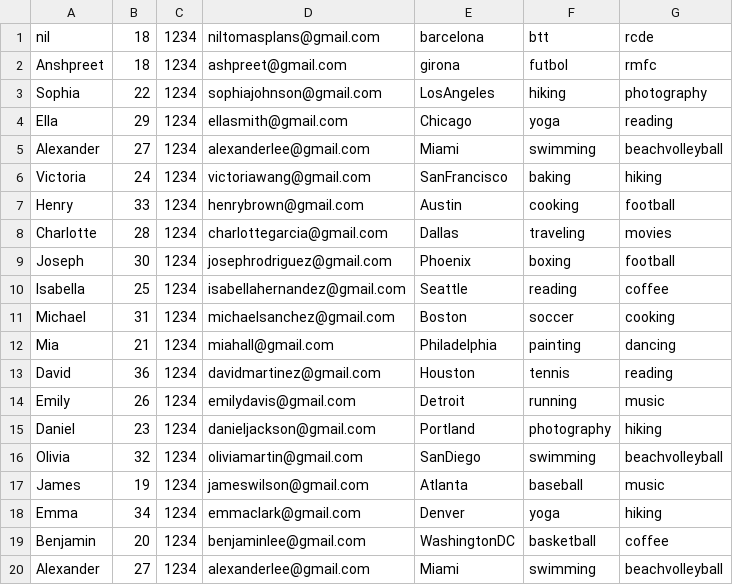
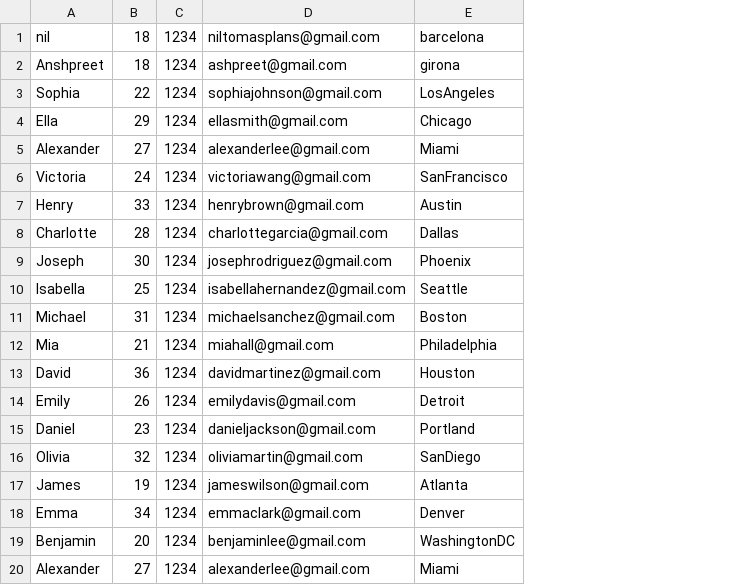
Before and after one commit to niiltomas/EDA-project-DunkNation, a CSV file: archivo_users.csv, drawn as a sheet; the diff names each change by its address in the sheet, - before the commit and + after, or states it on an @@ line.

```diff
--- a/archivo_users.csv
+++ b/archivo_users.csv
-column F, rows 1-20: btt | futbol | hiking | yoga | swimming | baking | cooking | traveling | boxing | reading | soccer | painting | tennis | running | photography | swimming | baseball | yoga | basketball | swimming
-column G, rows 1-20: rcde | rmfc | photography | reading | beachvolleyball | hiking | football | movies | football | coffee | cooking | dancing | reading | music | hiking | beachvolleyball | music | hiking | coffee | beachvolleyball
```
Also changed, not shown: 2 other files.
